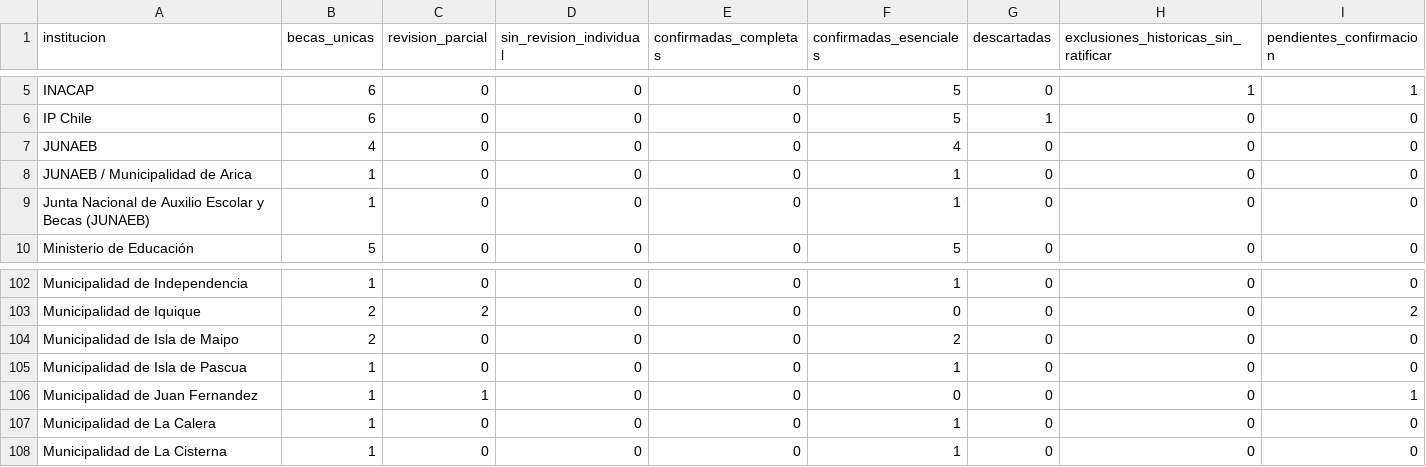
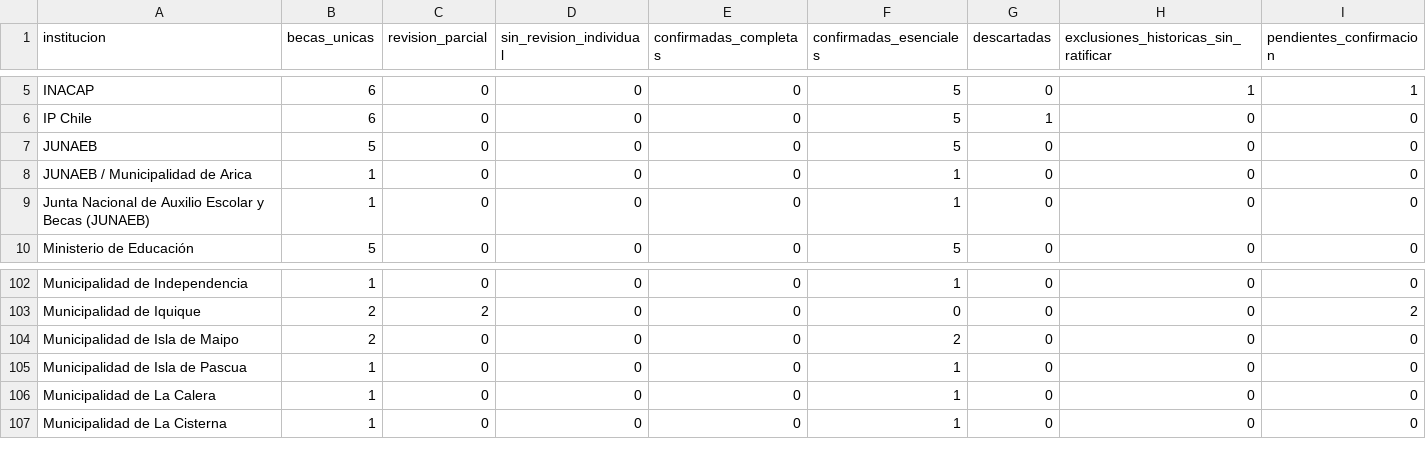
Before and after one commit to BenjaAranda/BecasFind, a CSV file: documentacion/auditoria_corpus/procesados/avance/por_institucion.csv, drawn as a sheet; only a part is shown, gaps mark what is left out.

```diff
--- a/documentacion/auditoria_corpus/procesados/avance/por_institucion.csv
+++ b/documentacion/auditoria_corpus/procesados/avance/por_institucion.csv
@@ -6,3 +6,3 @@ INACAP,6,0,0,0,5,0,1,1
 IP Chile,6,0,0,0,5,1,0,0
-JUNAEB,4,0,0,0,4,0,0,0
+JUNAEB,5,0,0,0,5,0,0,0
 JUNAEB / Municipalidad de Arica,1,0,0,0,1,0,0,0
@@ -105,3 +105,2 @@ Municipalidad de Isla de Maipo,2,0,0,0,2,0,0,0
 Municipalidad de Isla de Pascua,1,0,0,0,1,0,0,0
-Municipalidad de Juan Fernandez,1,1,0,0,0,0,0,1
 Municipalidad de La Calera,1,0,0,0,1,0,0,0
```
Also changed, not shown: documentacion/auditoria_corpus/procesados/archivo_administrativo.csv, documentacion/auditoria_corpus/procesados/avance/por_registro.csv, 12 other files.
